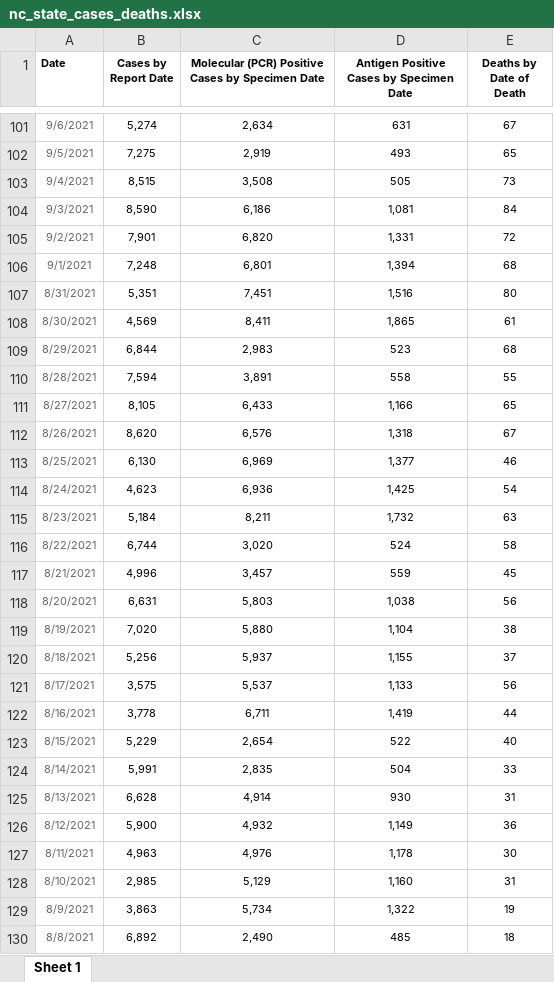
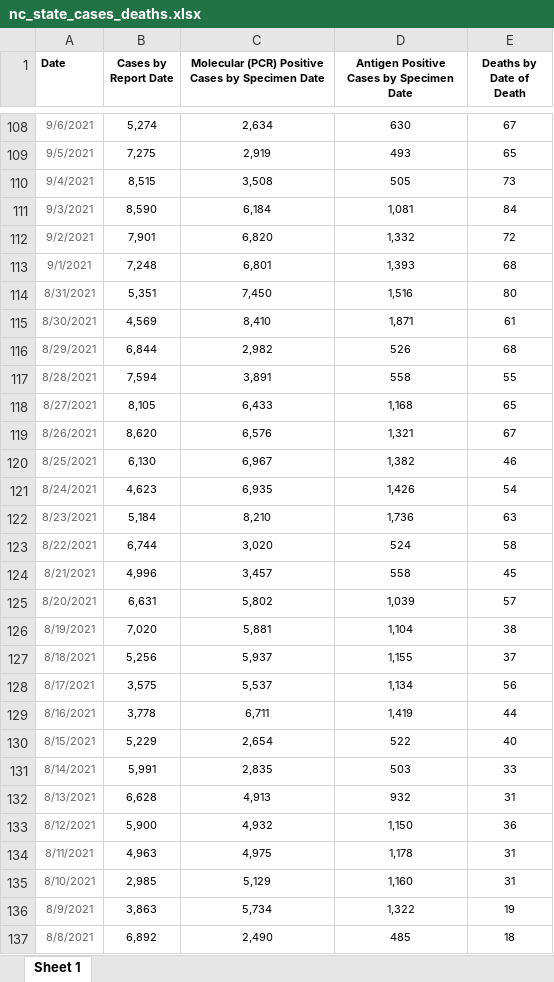
Before and after one commit to vermavikrant26/covid_data, an Excel workbook: nc_state_cases_deaths.xlsx, sheet Sheet 1, drawn as a sheet; only a part is shown, gaps mark what is left out; values as stored, in another font and other column widths than the file's, no borders; addresses are those after the commit; the diff covers the shown part only; the diff names each change by its address in the sheet, - before the commit and + after, or states it on an @@ line.

```diff
--- a/nc_state_cases_deaths.xlsx (sheet Sheet 1)
+++ b/nc_state_cases_deaths.xlsx (sheet Sheet 1)
-D108: 631
+D108: 630
-C111: 6,186
+C111: 6,184
-D112: 1,331
+D112: 1,332
-D113: 1,394
+D113: 1,393
-C114: 7,451
+C114: 7,450
-C115: 8,411
+C115: 8,410
-D115: 1,865
+D115: 1,871
-C116: 2,983
+C116: 2,982
-D116: 523
+D116: 526
-D118: 1,166
+D118: 1,168
-D119: 1,318
+D119: 1,321
-C120: 6,969
+C120: 6,967
-D120: 1,377
+D120: 1,382
-C121: 6,936
+C121: 6,935
-D121: 1,425
+D121: 1,426
-C122: 8,211
+C122: 8,210
-D122: 1,732
+D122: 1,736
-D124: 559
+D124: 558
-C125: 5,803
+C125: 5,802
-D125: 1,038
+D125: 1,039
-E125 (Deaths by Date of Death): 56
+E125 (Deaths by Date of Death): 57
-C126: 5,880
+C126: 5,881
-D128: 1,133
+D128: 1,134
-D131: 504
+D131: 503
-C132: 4,914
+C132: 4,913
-D132: 930
+D132: 932
-D133: 1,149
+D133: 1,150
-C134: 4,976
+C134: 4,975
-E134 (Deaths by Date of Death): 30
+E134 (Deaths by Date of Death): 31
```
Also changed, not shown: 7 added rows and 241 edited cells elsewhere in this sheet, nc_state_tests.xlsx, 1 other file.
